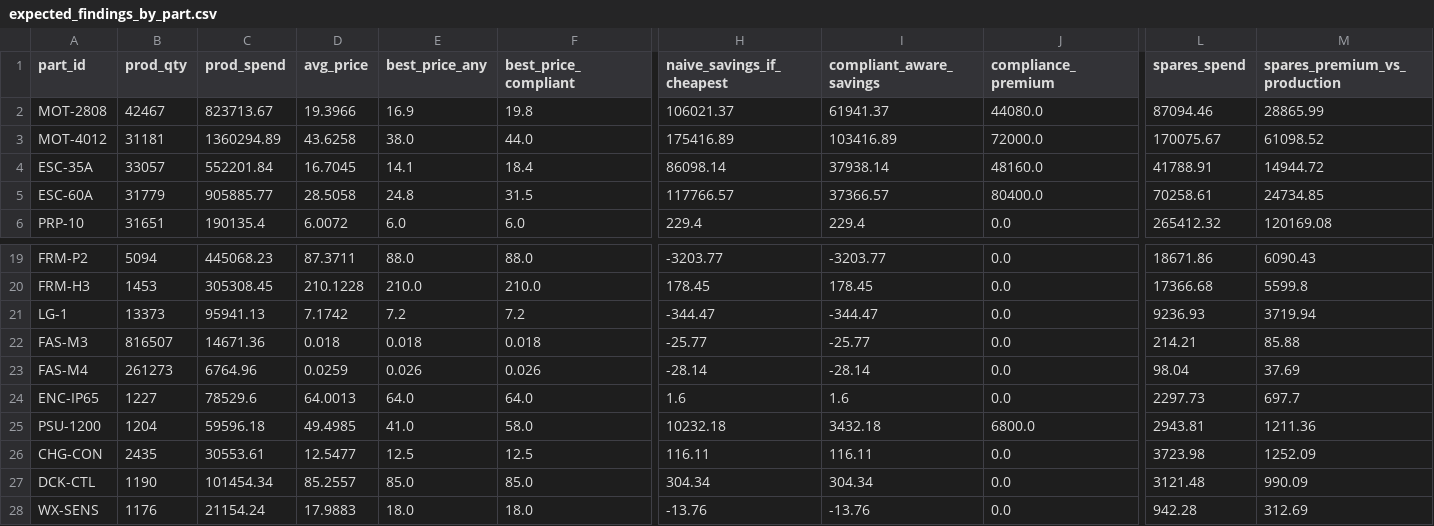
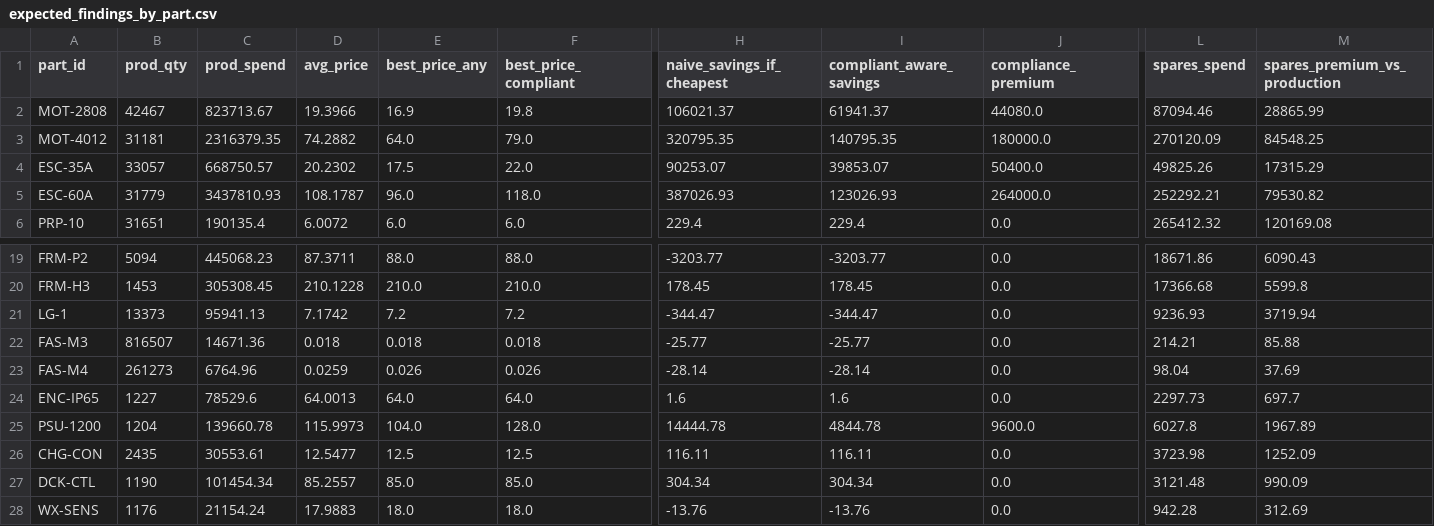
Before and after one commit to parikhaarav07-coder/partlink, a CSV file: _answer_key/expected_findings_by_part.csv, drawn as a sheet; only a part is shown, gaps mark what is left out; the diff covers the shown part only; the diff names each change by its address in the sheet, - before the commit and + after, or states it on an @@ line.

```diff
--- a/_answer_key/expected_findings_by_part.csv
+++ b/_answer_key/expected_findings_by_part.csv
-C3 (prod_spend): 1360294.89
+C3 (prod_spend): 2316379.35
-D3 (avg_price): 43.6258
+D3 (avg_price): 74.2882
-E3 (best_price_any): 38.0
+E3 (best_price_any): 64.0
-F3 (best_price_compliant): 44.0
+F3 (best_price_compliant): 79.0
-H3 (naive_savings_if_cheapest): 175416.89
+H3 (naive_savings_if_cheapest): 320795.35
-I3 (compliant_aware_savings): 103416.89
+I3 (compliant_aware_savings): 140795.35
-J3 (compliance_premium): 72000.0
+J3 (compliance_premium): 180000.0
-L3 (spares_spend): 170075.67
+L3 (spares_spend): 270120.09
-M3 (spares_premium_vs_production): 61098.52
+M3 (spares_premium_vs_production): 84548.25
-C4 (prod_spend): 552201.84
+C4 (prod_spend): 668750.57
-D4 (avg_price): 16.7045
+D4 (avg_price): 20.2302
-E4 (best_price_any): 14.1
+E4 (best_price_any): 17.5
-F4 (best_price_compliant): 18.4
+F4 (best_price_compliant): 22.0
-H4 (naive_savings_if_cheapest): 86098.14
+H4 (naive_savings_if_cheapest): 90253.07
-I4 (compliant_aware_savings): 37938.14
+I4 (compliant_aware_savings): 39853.07
-J4 (compliance_premium): 48160.0
+J4 (compliance_premium): 50400.0
-L4 (spares_spend): 41788.91
+L4 (spares_spend): 49825.26
-M4 (spares_premium_vs_production): 14944.72
+M4 (spares_premium_vs_production): 17315.29
-C5 (prod_spend): 905885.77
+C5 (prod_spend): 3437810.93
-D5 (avg_price): 28.5058
+D5 (avg_price): 108.1787
-E5 (best_price_any): 24.8
+E5 (best_price_any): 96.0
-F5 (best_price_compliant): 31.5
+F5 (best_price_compliant): 118.0
-H5 (naive_savings_if_cheapest): 117766.57
+H5 (naive_savings_if_cheapest): 387026.93
-I5 (compliant_aware_savings): 37366.57
+I5 (compliant_aware_savings): 123026.93
-J5 (compliance_premium): 80400.0
+J5 (compliance_premium): 264000.0
-L5 (spares_spend): 70258.61
+L5 (spares_spend): 252292.21
-M5 (spares_premium_vs_production): 24734.85
+M5 (spares_premium_vs_production): 79530.82
-C25 (prod_spend): 59596.18
+C25 (prod_spend): 139660.78
-D25 (avg_price): 49.4985
+D25 (avg_price): 115.9973
-E25 (best_price_any): 41.0
+E25 (best_price_any): 104.0
-F25 (best_price_compliant): 58.0
+F25 (best_price_compliant): 128.0
-H25 (naive_savings_if_cheapest): 10232.18
+H25 (naive_savings_if_cheapest): 14444.78
-I25 (compliant_aware_savings): 3432.18
+I25 (compliant_aware_savings): 4844.78
-J25 (compliance_premium): 6800.0
+J25 (compliance_premium): 9600.0
-L25 (spares_spend): 2943.81
+L25 (spares_spend): 6027.8
-M25 (spares_premium_vs_production): 1211.36
+M25 (spares_premium_vs_production): 1967.89
```
Also changed, not shown: 51 edited cells elsewhere in this file, _answer_key/answer_key.csv, data/spend_lines.csv, 4 other files.
